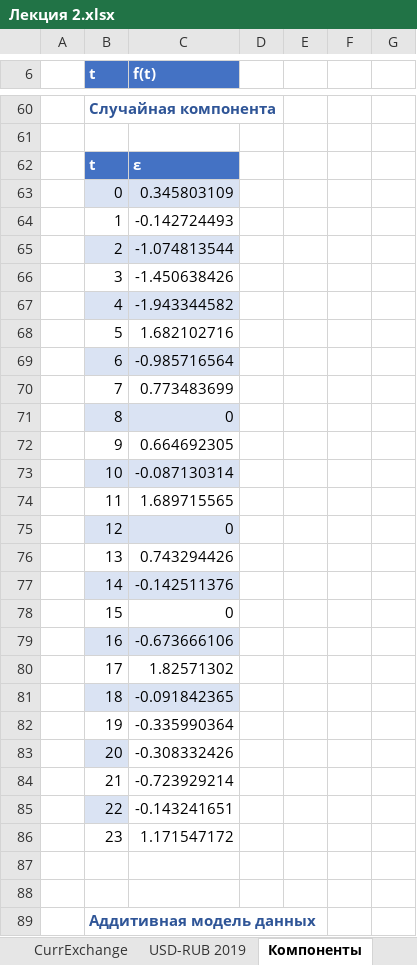
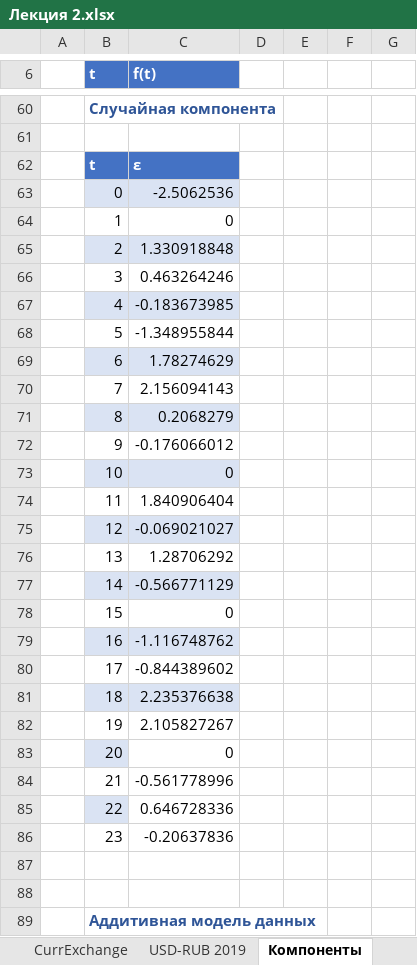
Before and after one commit to x7am/ODMExcel, an Excel workbook: Topic 2/Лекция 2.xlsx, sheet Компоненты, drawn as a sheet; only a part is shown, gaps mark what is left out; values as stored, in another font and other column widths than the file's, no borders; charts and pictures and table styles not drawn; the diff covers the shown part only; the diff names each change by its address in the sheet, - before the commit and + after, or states it on an @@ line.

```diff
--- a/Topic 2/Лекция 2.xlsx (sheet Компоненты)
+++ b/Topic 2/Лекция 2.xlsx (sheet Компоненты)
-C63 (f(t)): 0.345803109
+C63 (f(t)): -2.5062536
-C64 (f(t)): -0.142724493
+C64 (f(t)): 0
-C65 (f(t)): -1.074813544
+C65 (f(t)): 1.330918848
-C66 (f(t)): -1.450638426
+C66 (f(t)): 0.463264246
-C67 (f(t)): -1.943344582
+C67 (f(t)): -0.183673985
-C68 (f(t)): 1.682102716
+C68 (f(t)): -1.348955844
-C69 (f(t)): -0.985716564
+C69 (f(t)): 1.78274629
-C70 (f(t)): 0.773483699
+C70 (f(t)): 2.156094143
-C71 (f(t)): 0
+C71 (f(t)): 0.2068279
-C72 (f(t)): 0.664692305
+C72 (f(t)): -0.176066012
-C73 (f(t)): -0.087130314
+C73 (f(t)): 0
-C74 (f(t)): 1.689715565
+C74 (f(t)): 1.840906404
-C75 (f(t)): 0
+C75 (f(t)): -0.069021027
-C76 (f(t)): 0.743294426
+C76 (f(t)): 1.28706292
-C77 (f(t)): -0.142511376
+C77 (f(t)): -0.566771129
-C79 (f(t)): -0.673666106
+C79 (f(t)): -1.116748762
-C80 (f(t)): 1.82571302
+C80 (f(t)): -0.844389602
-C81 (f(t)): -0.091842365
+C81 (f(t)): 2.235376638
-C82 (f(t)): -0.335990364
+C82 (f(t)): 2.105827267
-C83 (f(t)): -0.308332426
+C83 (f(t)): 0
-C84 (f(t)): -0.723929214
+C84 (f(t)): -0.561778996
-C85 (f(t)): -0.143241651
+C85 (f(t)): 0.646728336
-C86 (f(t)): 1.171547172
+C86 (f(t)): -0.20637836
```
Also changed, not shown: 23 edited cells elsewhere in this sheet, sheet Params, charts or pictures, Topic 2/Лекция 2 Сезонность.xlsx, 1 other file.
